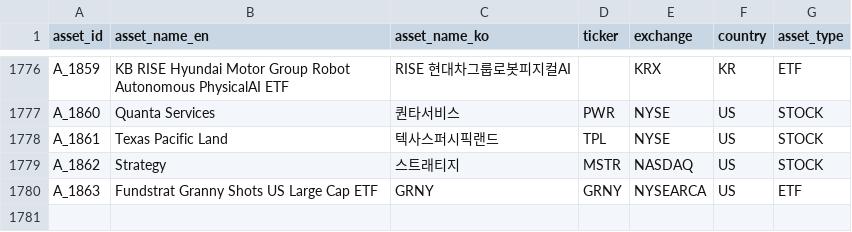
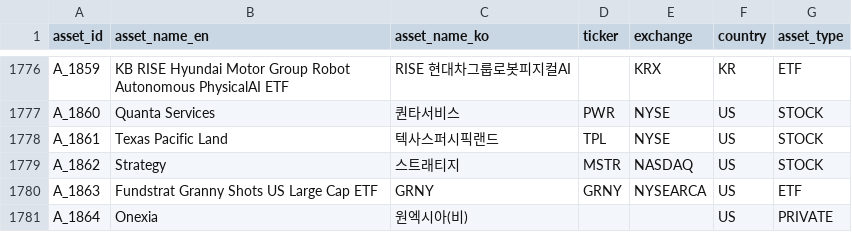
Before and after one commit to kang0302/moneytree-web, a CSV file: public/data/ssot/asset_ssot.csv, drawn as a sheet; only a part is shown, gaps mark what is left out.

```diff
--- a/public/data/ssot/asset_ssot.csv
+++ b/public/data/ssot/asset_ssot.csv
@@ -1780 +1780,2 @@ A_1862,Strategy,스트래티지,MSTR,NASDAQ,US,STOCK
 A_1863,Fundstrat Granny Shots US Large Cap ETF,GRNY,GRNY,NYSEARCA,US,ETF
+A_1864,Onexia,원엑시아(비),,,US,PRIVATE
```
Also changed, not shown: 2 other files.
